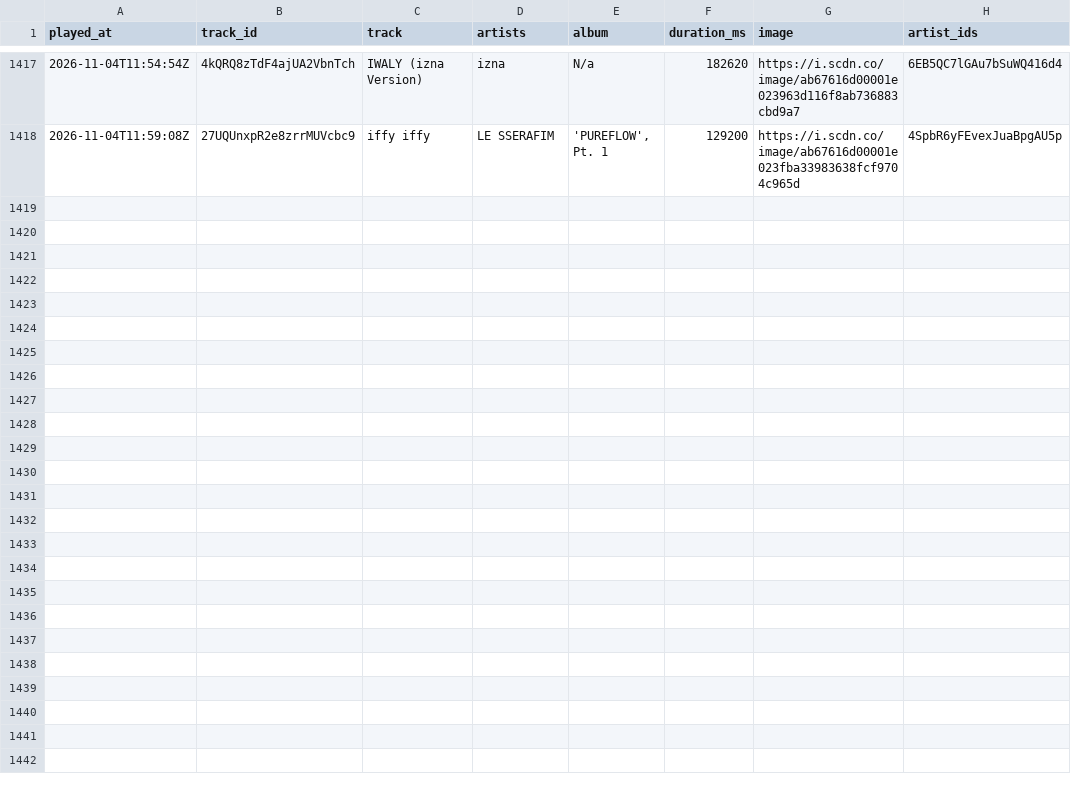
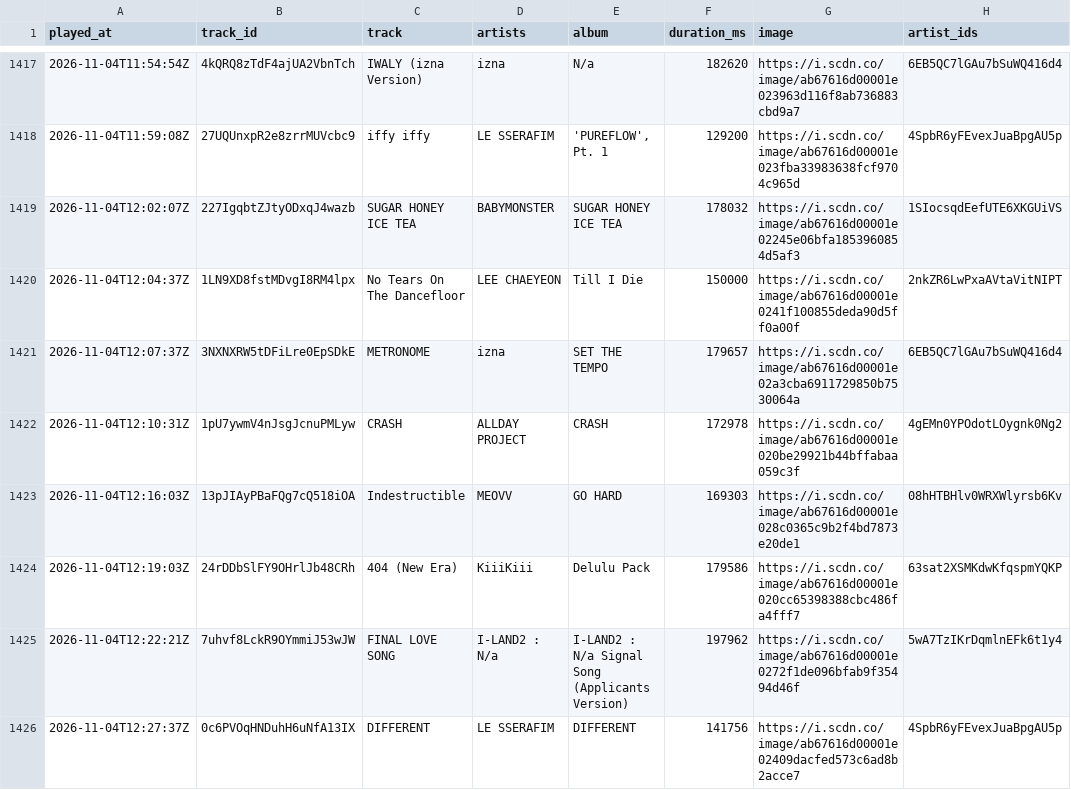
Before and after one commit to arashi-oym/spotify-log, a CSV file: data/plays.csv, drawn as a sheet; only a part is shown, gaps mark what is left out; the diff names each change by its address in the sheet, - before the commit and + after, or states it on an @@ line.

```diff
--- a/data/plays.csv
+++ b/data/plays.csv
+row 1419: 2026-11-04T12:02:07Z | 227IgqbtZJtyODxqJ4wazb | SUGAR HONEY ICE TEA | BABYMONSTER | SUGAR HONEY ICE TEA | 178032 | https://i.scdn.co/image/ab67616d00001e02245e06bfa1853960854d5af3 | 1SIocsqdEefUTE6XKGUiVS
+row 1420: 2026-11-04T12:04:37Z | 1LN9XD8fstMDvgI8RM4lpx | No Tears On The Dancefloor | LEE CHAEYEON | Till I Die | 150000 | https://i.scdn.co/image/ab67616d00001e0241f100855deda90d5ff0a00f | 2nkZR6LwPxaAVtaVitNIPT
+row 1421: 2026-11-04T12:07:37Z | 3NXNXRW5tDFiLre0EpSDkE | METRONOME | izna | SET THE TEMPO | 179657 | https://i.scdn.co/image/ab67616d00001e02a3cba6911729850b7530064a | 6EB5QC7lGAu7bSuWQ416d4
+row 1422: 2026-11-04T12:10:31Z | 1pU7ywmV4nJsgJcnuPMLyw | CRASH | ALLDAY PROJECT | CRASH | 172978 | https://i.scdn.co/image/ab67616d00001e020be29921b44bffabaa059c3f | 4gEMn0YPOdotLOygnk0Ng2
+row 1423: 2026-11-04T12:16:03Z | 13pJIAyPBaFQg7cQ518iOA | Indestructible | MEOVV | GO HARD | 169303 | https://i.scdn.co/image/ab67616d00001e028c0365c9b2f4bd7873e20de1 | 08hHTBHlv0WRXWlyrsb6Kv
+row 1424: 2026-11-04T12:19:03Z | 24rDDbSlFY9OHrlJb48CRh | 404 (New Era) | KiiiKiii | Delulu Pack | 179586 | https://i.scdn.co/image/ab67616d00001e020cc65398388cbc486fa4fff7 | 63sat2XSMKdwKfqspmYQKP
+row 1425: 2026-11-04T12:22:21Z | 7uhvf8LckR9OYmmiJ53wJW | FINAL LOVE SONG | I-LAND2 : N/a | I-LAND2 : N/a Signal Song (Applicants Version) | 197962 | https://i.scdn.co/image/ab67616d00001e0272f1de096bfab9f35494d46f | 5wA7TzIKrDqmlnEFk6t1y4
+row 1426: 2026-11-04T12:27:37Z | 0c6PVOqHNDuhH6uNfA13IX | DIFFERENT | LE SSERAFIM | DIFFERENT | 141756 | https://i.scdn.co/image/ab67616d00001e02409dacfed573c6ad8b2acce7 | 4SpbR6yFEvexJuaBpgAU5p
```
Also changed, not shown: 2 other files.
